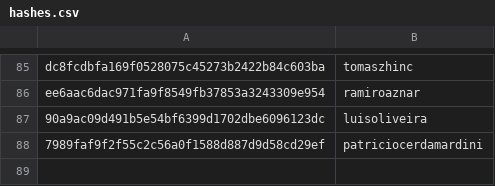
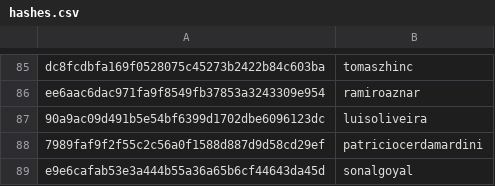
Before and after one commit to RevathyRamalingam/datatalksclub.github.io, a CSV file: scripts/data/hashes.csv, drawn as a sheet; only a part is shown, gaps mark what is left out; the diff names each change by its address in the sheet, - before the commit and + after, or states it on an @@ line.

```diff
--- a/scripts/data/hashes.csv
+++ b/scripts/data/hashes.csv
+row 89: e9e6cafab53e3a444b55a36a65b6cf44643da45d | sonalgoyal
```
Also changed, not shown: 3 other files.
